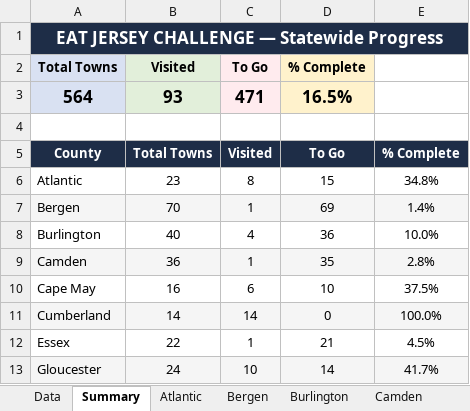
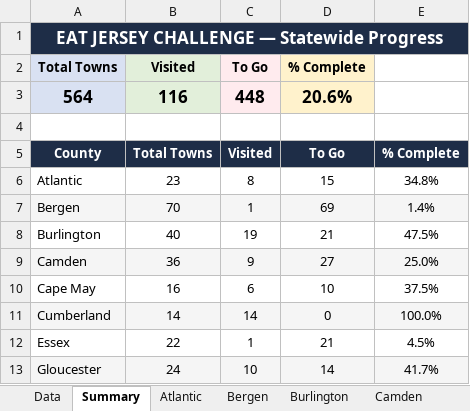
Before and after one commit to jrzyshr/eatjerseychallenge, an Excel workbook: data/ejc-data-tracker.xlsx, sheet Summary, drawn as a sheet; only a part is shown; values as stored, in another font and other column widths than the file's, no borders; the diff names each change by its address in the sheet, - before the commit and + after, or states it on an @@ line.

Commit message:
Update municipalities data with new visit statuses, restaurant names, and visit dates

```diff
--- a/data/ejc-data-tracker.xlsx (sheet Summary)
+++ b/data/ejc-data-tracker.xlsx (sheet Summary)
-B3 (Visited): 93
+B3 (Visited): 116
-C3 (To Go): 471
+C3 (To Go): 448
-D3 (% Complete): 16.5%
+D3 (% Complete): 20.6%
-C8 (To Go): 4
+C8 (To Go): 19
-D8 (% Complete): 36
+D8 (% Complete): 21
-E8: 10.0%
+E8: 47.5%
-C9 (To Go): 1
+C9 (To Go): 9
-D9 (% Complete): 35
+D9 (% Complete): 27
-E9: 2.8%
+E9: 25.0%
```
Also changed, not shown: sheet Data, sheet Burlington, sheet Camden, sheet Morris, hidden cells, 2 other files.
